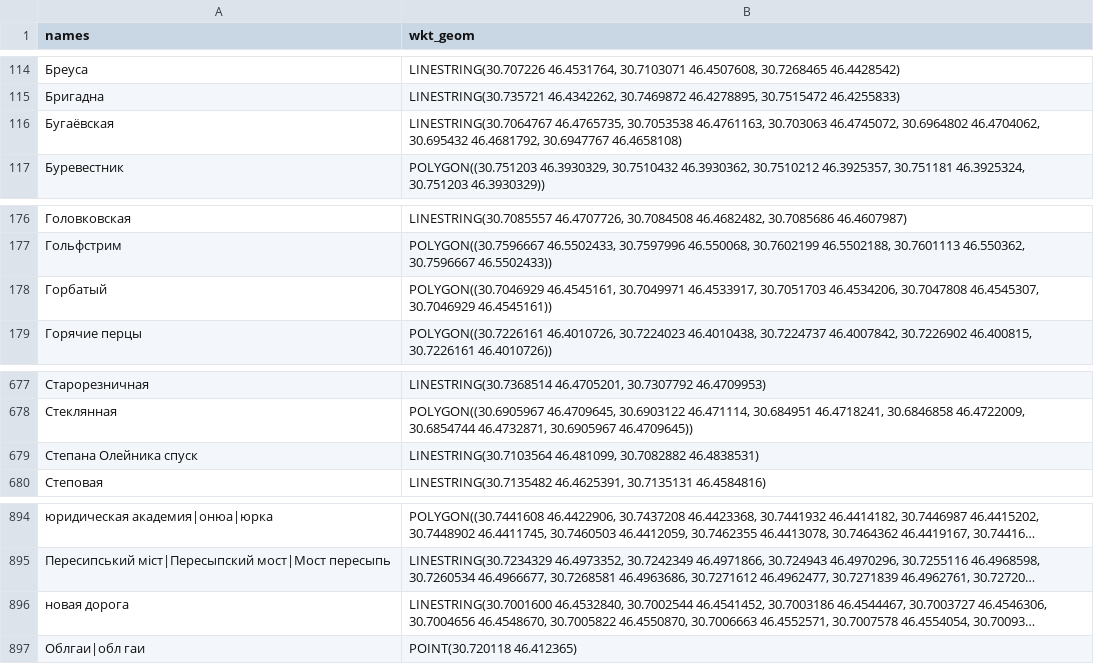
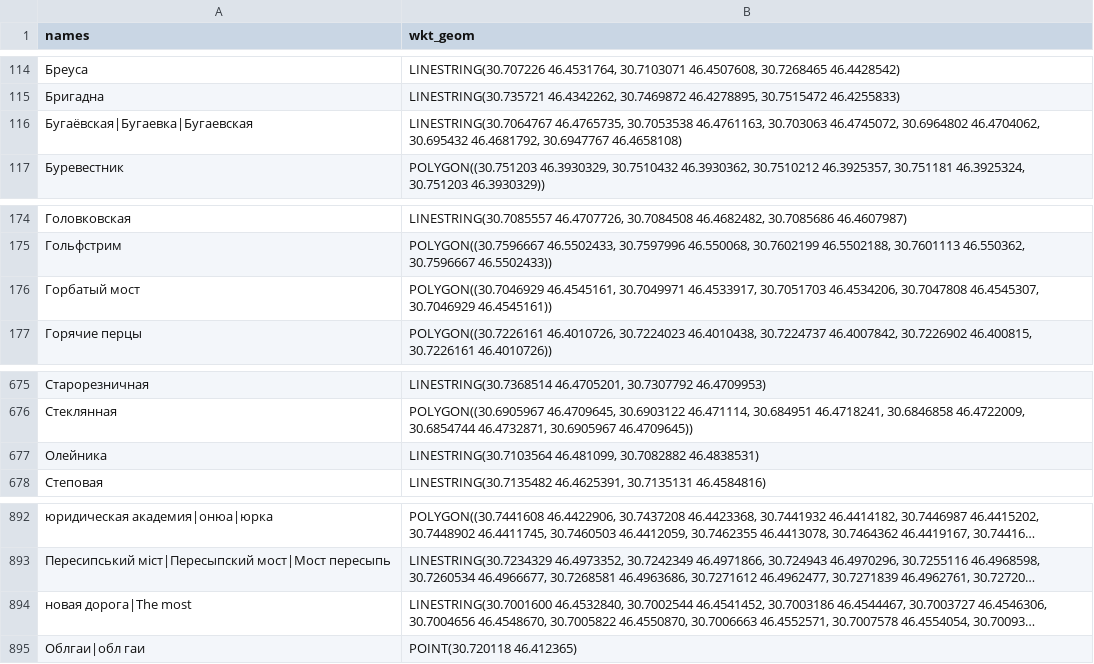
Before and after one commit to jin10r/debug, a CSV file: postgres/data/streets.csv, drawn as a sheet; only a part is shown, gaps mark what is left out; long unchanged cells end in …; addresses are those after the commit; the diff covers the shown part only; the diff names each change by its address in the sheet, - before the commit and + after, or states it on an @@ line.

```diff
--- a/postgres/data/streets.csv
+++ b/postgres/data/streets.csv
-A116 (names): Бугаёвская
+A116 (names): Бугаёвская|Бугаевка|Бугаевская
-A176 (names): Горбатый
+A176 (names): Горбатый мост
-A677 (names): Степана Олейника спуск
+A677 (names): Олейника
-A894 (names): новая дорога
+A894 (names): новая дорога|The most
```
Also changed, not shown: 2 removed rows and 4 edited cells elsewhere in this file, 1 other file.
